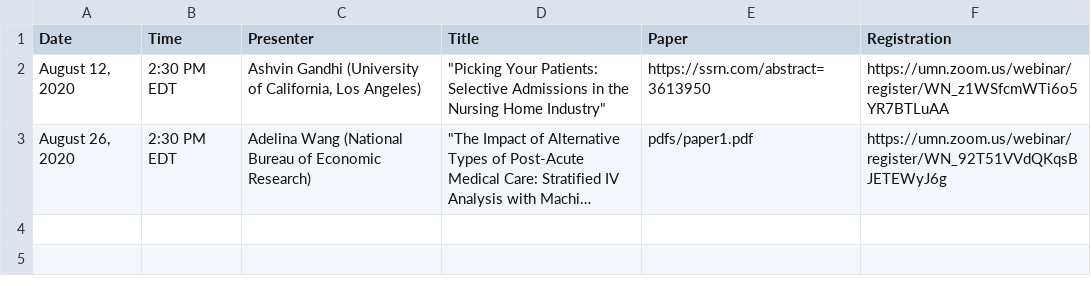
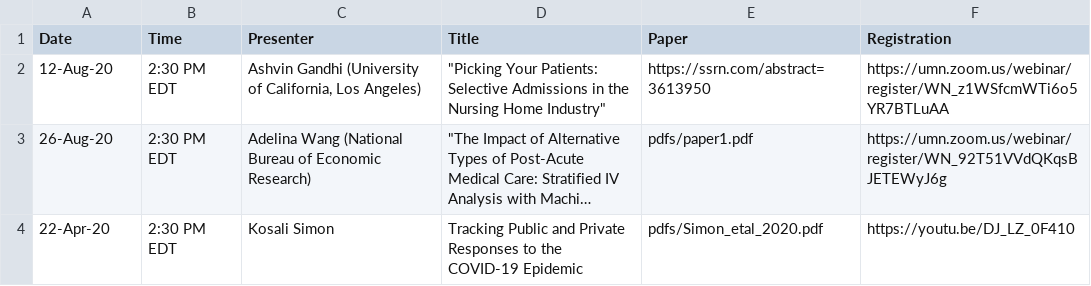
Before and after one commit to ernbilen/EHEC-website, a CSV file: _data/speakers.csv, drawn as a sheet; long unchanged cells end in …; the diff names each change by its address in the sheet, - before the commit and + after, or states it on an @@ line.

Commit message:
Update speakers.csv

```diff
--- a/_data/speakers.csv
+++ b/_data/speakers.csv
-A2 (Date): August 12, 2020
+A2 (Date): 12-Aug-20
-A3 (Date): August 26, 2020
+A3 (Date): 26-Aug-20
+row 4: 22-Apr-20 | 2:30 PM EDT | Kosali Simon | Tracking Public and Private Responses to the COVID-19 Epidemic | pdfs/Simon_etal_2020.pdf | https://youtu.be/DJ_LZ_0F410
```
